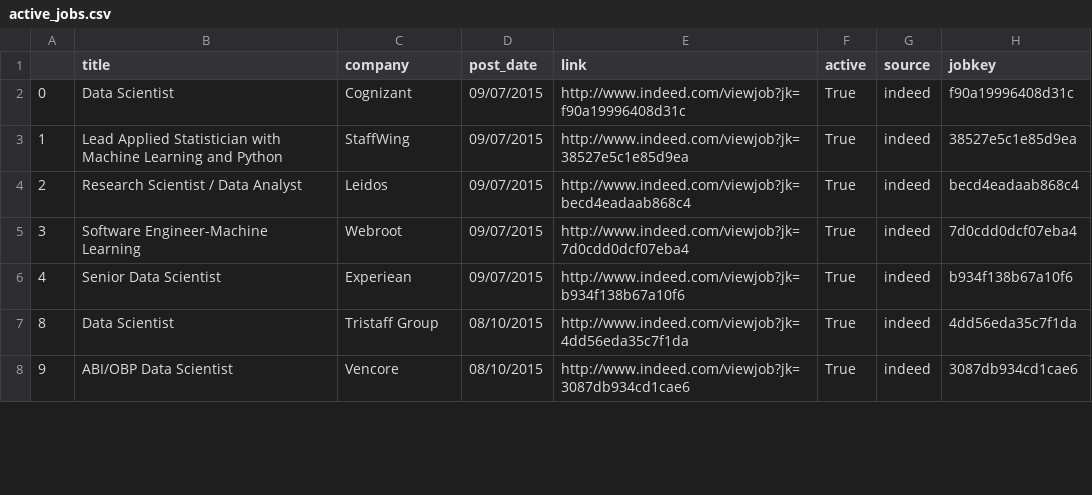
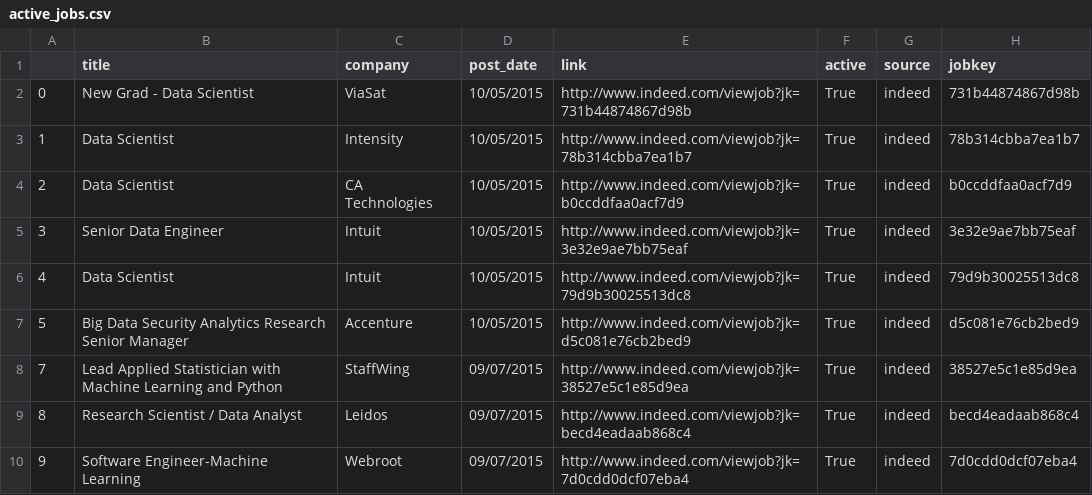
Before and after one commit to sdanalytics/sdanalytics.github.io, a CSV file: _data/active_jobs.csv, drawn as a sheet; only a part is shown; the diff covers the shown part only.

```diff
--- a/_data/active_jobs.csv
+++ b/_data/active_jobs.csv
@@ -1,8 +1,10 @@
 ,title,company,post_date,link,active,source,jobkey
-0,Data Scientist,Cognizant,09/07/2015,http://www.indeed.com/viewjob?jk=f90a19996408d31c,True,indeed,f90a19996408d31c
-1,Lead Applied Statistician with Machine Learning and Python,StaffWing,09/07/2015,http://www.indeed.com/viewjob?jk=38527e5c1e85d9ea,True,indeed,38527e5c1e85d9ea
-2,Research Scientist / Data Analyst,Leidos,09/07/2015,http://www.indeed.com/viewjob?jk=becd4eadaab868c4,True,indeed,becd4eadaab868c4
-3,Software Engineer-Machine Learning,Webroot,09/07/2015,http://www.indeed.com/viewjob?jk=7d0cdd0dcf07eba4,True,indeed,7d0cdd0dcf07eba4
-4,Senior Data Scientist,Experiean,09/07/2015,http://www.indeed.com/viewjob?jk=b934f138b67a10f6,True,indeed,b934f138b67a10f6
-8,Data Scientist,Tristaff Group,08/10/2015,http://www.indeed.com/viewjob?jk=4dd56eda35c7f1da,True,indeed,4dd56eda35c7f1da
-9,ABI/OBP Data Scientist,Vencore,08/10/2015,http://www.indeed.com/viewjob?jk=3087db934cd1cae6,True,indeed,3087db934cd1cae6
+0,New Grad - Data Scientist,ViaSat,10/05/2015,http://www.indeed.com/viewjob?jk=731b44874867d98b,True,indeed,731b44874867d98b
+1,Data Scientist,Intensity,10/05/2015,http://www.indeed.com/viewjob?jk=78b314cbba7ea1b7,True,indeed,78b314cbba7ea1b7
+2,Data Scientist,CA Technologies,10/05/2015,http://www.indeed.com/viewjob?jk=b0ccddfaa0acf7d9,True,indeed,b0ccddfaa0acf7d9
+3,Senior Data Engineer,Intuit,10/05/2015,http://www.indeed.com/viewjob?jk=3e32e9ae7bb75eaf,True,indeed,3e32e9ae7bb75eaf
+4,Data Scientist,Intuit,10/05/2015,http://www.indeed.com/viewjob?jk=79d9b30025513dc8,True,indeed,79d9b30025513dc8
+5,Big Data Security Analytics Research Senior Manager,Accenture,10/05/2015,http://www.indeed.com/viewjob?jk=d5c081e76cb2bed9,True,indeed,d5c081e76cb2bed9
+7,Lead Applied Statistician with Machine Learning and Python,StaffWing,09/07/2015,http://www.indeed.com/viewjob?jk=38527e5c1e85d9ea,True,indeed,38527e5c1e85d9ea
+8,Research Scientist / Data Analyst,Leidos,09/07/2015,http://www.indeed.com/viewjob?jk=becd4eadaab868c4,True,indeed,becd4eadaab868c4
+9,Software Engineer-Machine Learning,Webroot,09/07/2015,http://www.indeed.com/viewjob?jk=7d0cdd0dcf07eba4,True,indeed,7d0cdd0dcf07eba4
```
Also changed, not shown: 3 added rows, 9 removed rows and 10 edited cells elsewhere in this file, _data/jobs.csv.
